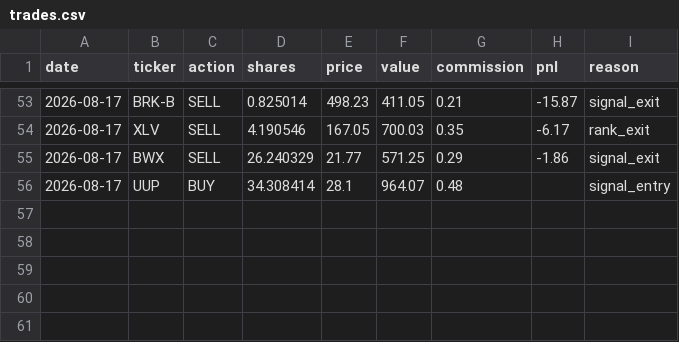
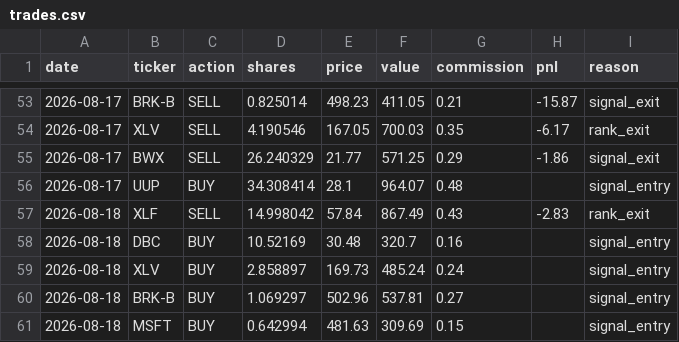
Before and after one commit to camerongreatrex/claude-code-trading-model, a CSV file: data/v1/paper_trading_v4nf_3mo/trades.csv, drawn as a sheet; only a part is shown, gaps mark what is left out; the diff names each change by its address in the sheet, - before the commit and + after, or states it on an @@ line.

```diff
--- a/data/v1/paper_trading_v4nf_3mo/trades.csv
+++ b/data/v1/paper_trading_v4nf_3mo/trades.csv
+row 57: 2026-08-18 | XLF | SELL | 14.998042 | 57.84 | 867.49 | 0.43 | -2.83 | rank_exit
+row 58: 2026-08-18 | DBC | BUY | 10.52169 | 30.48 | 320.7 | 0.16 |  | signal_entry
+row 59: 2026-08-18 | XLV | BUY | 2.858897 | 169.73 | 485.24 | 0.24 |  | signal_entry
+row 60: 2026-08-18 | BRK-B | BUY | 1.069297 | 502.96 | 537.81 | 0.27 |  | signal_entry
+row 61: 2026-08-18 | MSFT | BUY | 0.642994 | 481.63 | 309.69 | 0.15 |  | signal_entry
```
Also changed, not shown: data/v1/paper_trading/history.csv, data/v1/paper_trading/trades.csv, 3 other files.
